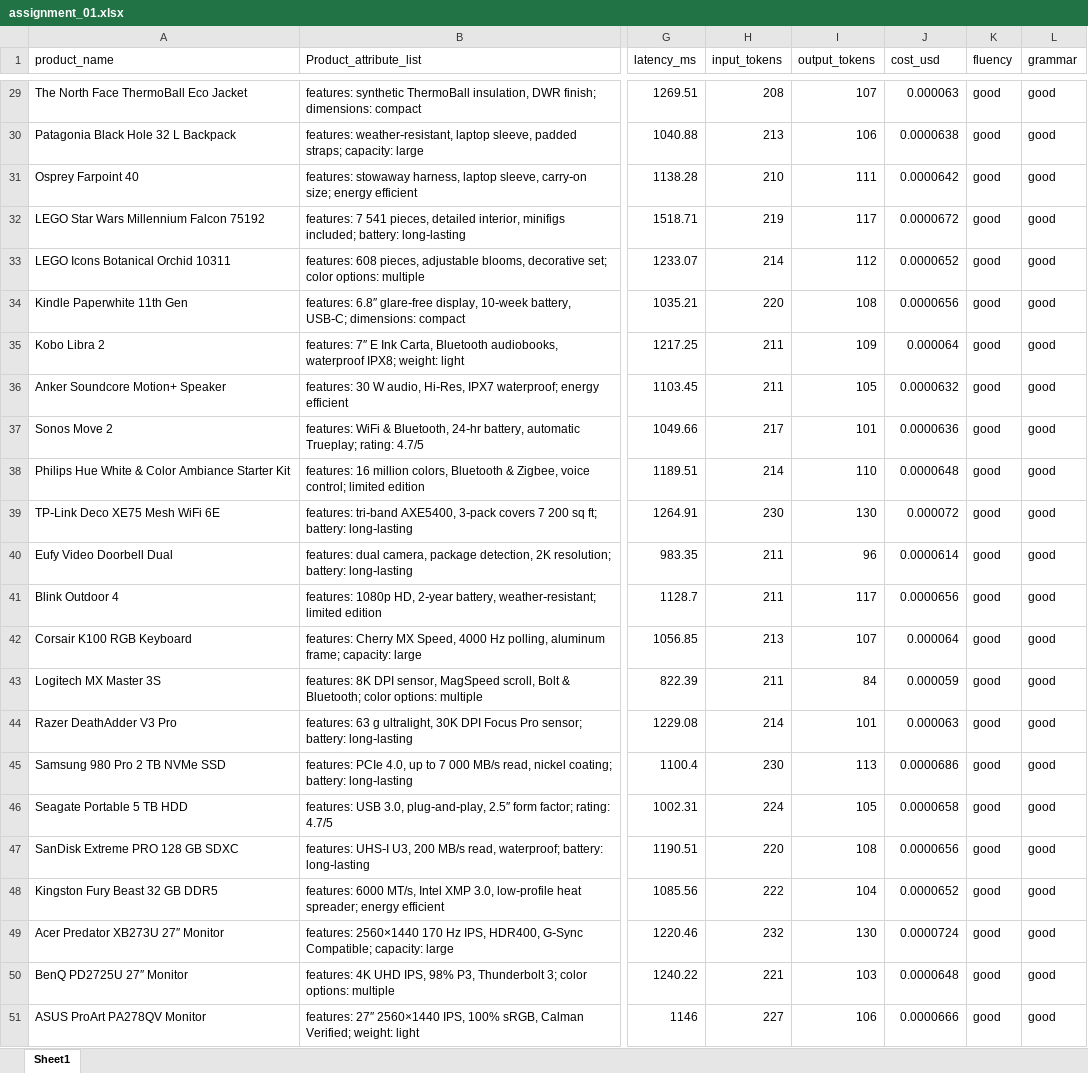
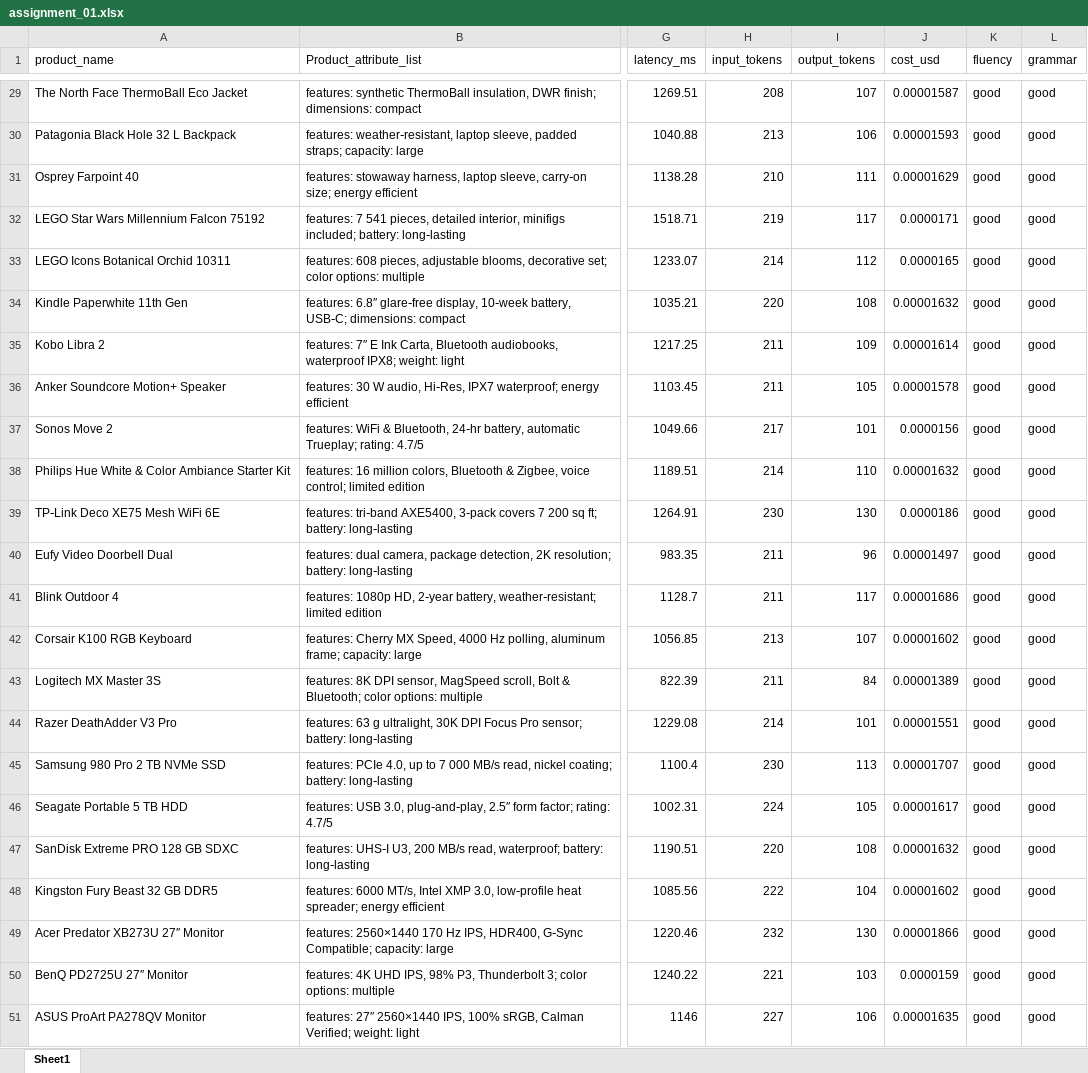
Before and after one commit to Aikidosan/Ariel_Mitiushkin_assignment_01, an Excel workbook: assignment_01.xlsx, sheet Sheet1, drawn as a sheet; only a part is shown, gaps mark what is left out; values as stored, in another font and other column widths than the file's, no borders; the diff covers the shown part only; the diff names each change by its address in the sheet, - before the commit and + after, or states it on an @@ line.

```diff
--- a/assignment_01.xlsx (sheet Sheet1)
+++ b/assignment_01.xlsx (sheet Sheet1)
-J29 (cost_usd): 0.000063
+J29 (cost_usd): 0.00001587
-J30 (cost_usd): 0.0000638
+J30 (cost_usd): 0.00001593
-J31 (cost_usd): 0.0000642
+J31 (cost_usd): 0.00001629
-J32 (cost_usd): 0.0000672
+J32 (cost_usd): 0.0000171
-J33 (cost_usd): 0.0000652
+J33 (cost_usd): 0.0000165
-J34 (cost_usd): 0.0000656
+J34 (cost_usd): 0.00001632
-J35 (cost_usd): 0.000064
+J35 (cost_usd): 0.00001614
-J36 (cost_usd): 0.0000632
+J36 (cost_usd): 0.00001578
-J37 (cost_usd): 0.0000636
+J37 (cost_usd): 0.0000156
-J38 (cost_usd): 0.0000648
+J38 (cost_usd): 0.00001632
-J39 (cost_usd): 0.000072
+J39 (cost_usd): 0.0000186
-J40 (cost_usd): 0.0000614
+J40 (cost_usd): 0.00001497
-J41 (cost_usd): 0.0000656
+J41 (cost_usd): 0.00001686
-J42 (cost_usd): 0.000064
+J42 (cost_usd): 0.00001602
-J43 (cost_usd): 0.000059
+J43 (cost_usd): 0.00001389
-J44 (cost_usd): 0.000063
+J44 (cost_usd): 0.00001551
-J45 (cost_usd): 0.0000686
+J45 (cost_usd): 0.00001707
-J46 (cost_usd): 0.0000658
+J46 (cost_usd): 0.00001617
-J47 (cost_usd): 0.0000656
+J47 (cost_usd): 0.00001632
-J48 (cost_usd): 0.0000652
+J48 (cost_usd): 0.00001602
-J49 (cost_usd): 0.0000724
+J49 (cost_usd): 0.00001866
-J50 (cost_usd): 0.0000648
+J50 (cost_usd): 0.0000159
-J51 (cost_usd): 0.0000666
+J51 (cost_usd): 0.00001635
```
Also changed, not shown: 27 edited cells elsewhere in this sheet, assignment_01_improved.xlsx, 3 other files.
